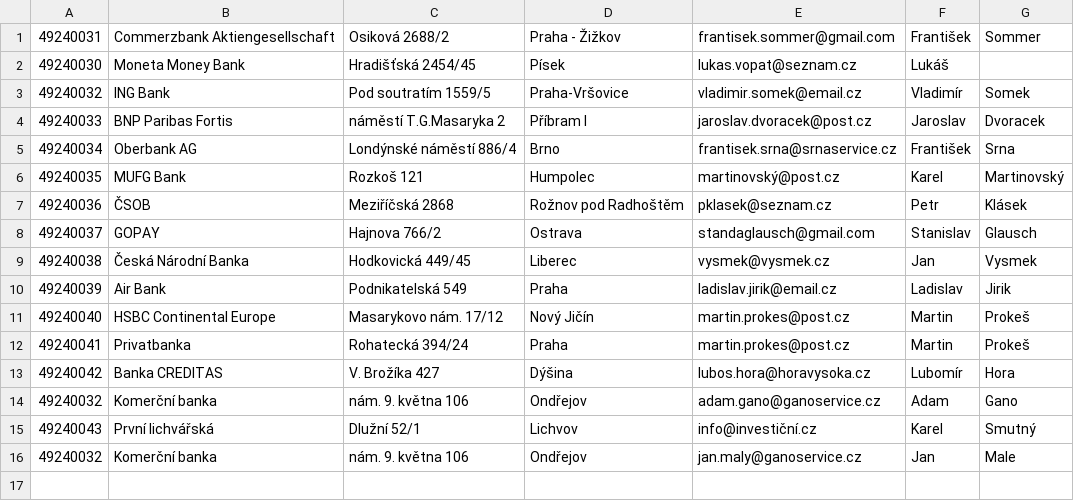
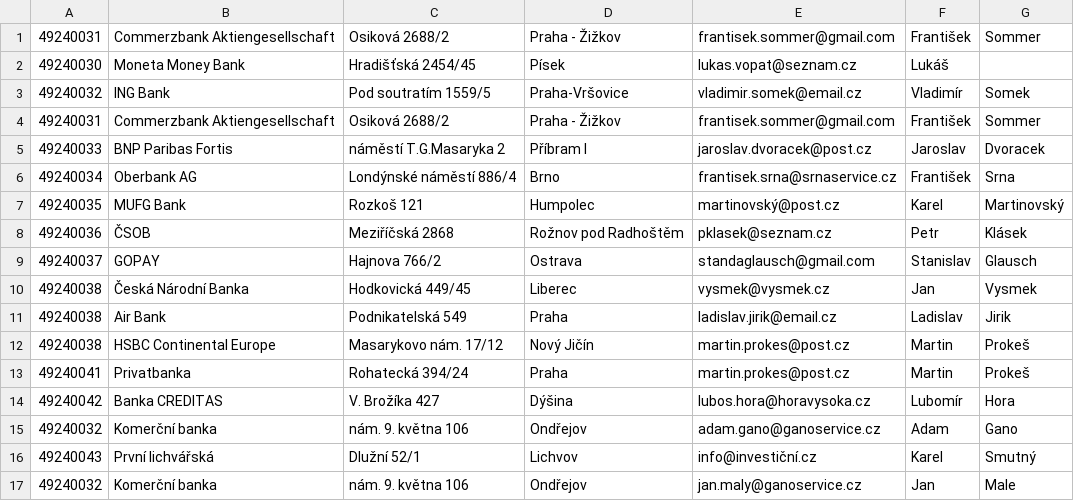
Before and after one commit to DanielSerek/ImportFilesToDatabase, a CSV file: import/data1.csv, drawn as a sheet.

```diff
--- a/import/data1.csv
+++ b/import/data1.csv
@@ -3,2 +3,3 @@
 49240032,ING Bank,Pod soutratím 1559/5,Praha-Vršovice,vladimir.somek@email.cz,Vladimír,Somek
+49240031,Commerzbank Aktiengesellschaft,Osiková 2688/2,Praha - Žižkov,frantisek.sommer@gmail.com,František,Sommer
 49240033,BNP Paribas Fortis,náměstí T.G.Masaryka 2,Příbram I,jaroslav.dvoracek@post.cz,Jaroslav,Dvoracek
@@ -9,4 +10,4 @@
 49240038,Česká Národní Banka,Hodkovická 449/45,Liberec,vysmek@vysmek.cz,Jan,Vysmek
-49240039,Air Bank,Podnikatelská 549,Praha,ladislav.jirik@email.cz,Ladislav,Jirik
-49240040,HSBC Continental Europe,Masarykovo nám. 17/12,Nový Jičín,martin.prokes@post.cz,Martin,Prokeš
+49240038,Air Bank,Podnikatelská 549,Praha,ladislav.jirik@email.cz,Ladislav,Jirik
+49240038,HSBC Continental Europe,Masarykovo nám. 17/12,Nový Jičín,martin.prokes@post.cz,Martin,Prokeš
 49240041,Privatbanka,Rohatecká 394/24,Praha,martin.prokes@post.cz,Martin,Prokeš
```
Also changed, not shown: 6 other files.
